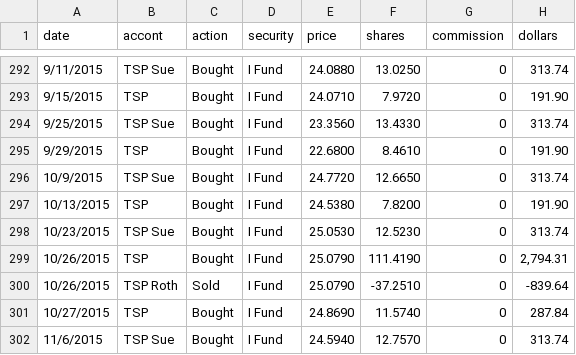
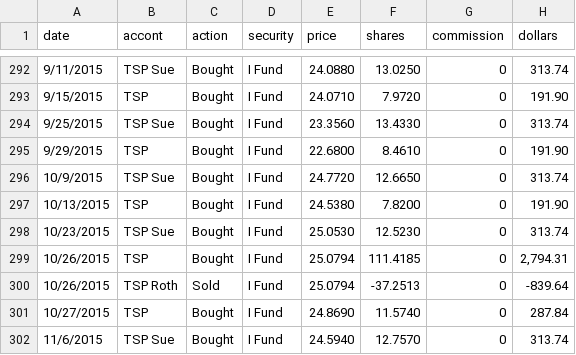
Before and after one commit to buddbob-creator/tsp-antics, a CSV file: data/tsp_i.csv, drawn as a sheet; only a part is shown, gaps mark what is left out.

```diff
--- a/data/tsp_i.csv
+++ b/data/tsp_i.csv
@@ -298,4 +298,4 @@ date,accont,action,security,price,shares,commission,dollars
 10/23/2015,TSP Sue,Bought,I Fund,25.0530,12.5230,0,313.74
-10/26/2015,TSP,Bought,I Fund,25.0790,111.4190,0,"2,794.31"
-10/26/2015,TSP Roth,Sold,I Fund,25.0790,-37.2510,0,-839.64
+10/26/2015,TSP,Bought,I Fund,25.0794,111.4185,0,"2,794.31"
+10/26/2015,TSP Roth,Sold,I Fund,25.0794,-37.2513,0,-839.64
 10/27/2015,TSP,Bought,I Fund,24.8690,11.5740,0,287.84
```
Also changed, not shown: data/tsp_c.csv, data/tsp_f.csv, 1 other file.
